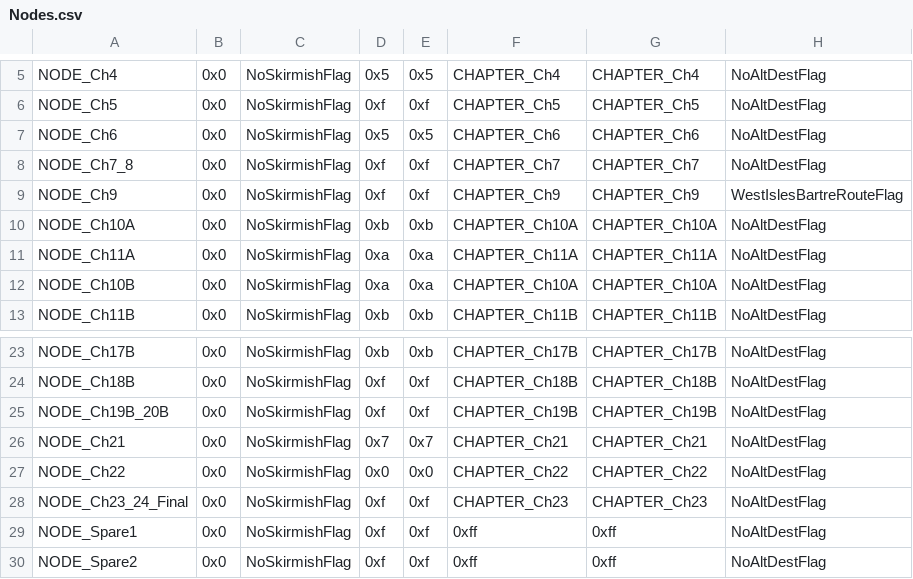
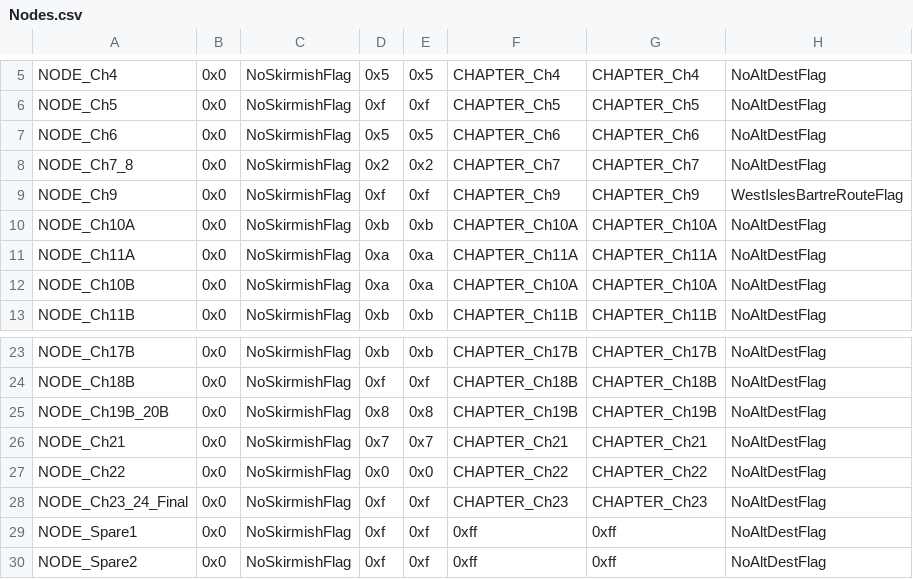
Before and after one commit to Gofer2x/FE6-In-FE8-Buildfile, a CSV file: Tables/NightmareModules/WorldMap/Nodes.csv, drawn as a sheet; only a part is shown, gaps mark what is left out; the diff names each change by its address in the sheet, - before the commit and + after, or states it on an @@ line.

Commit message:
work on nodes and roads

```diff
--- a/Tables/NightmareModules/WorldMap/Nodes.csv
+++ b/Tables/NightmareModules/WorldMap/Nodes.csv
-D8: 0xf
+D8: 0x2
-E8: 0xf
+E8: 0x2
-D25: 0xf
+D25: 0x8
-E25: 0xf
+E25: 0x8
```
Also changed, not shown: Tables/NightmareModules/WorldMap/Roads.csv, 7 other files.
